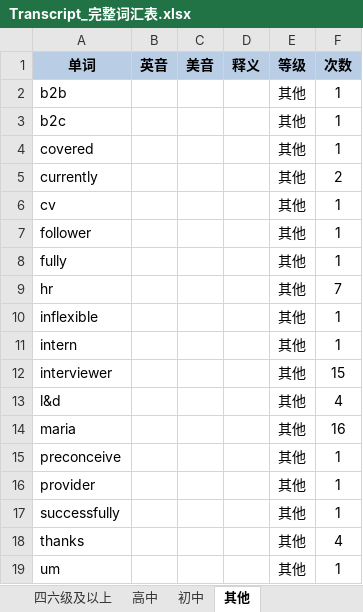
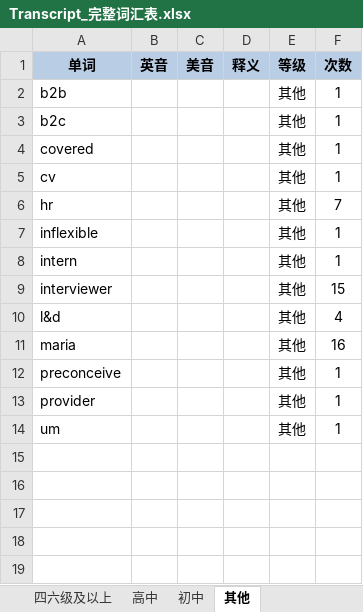
Before and after one commit to CoderDream/coderdream.github.io, an Excel workbook: 2024/03/22/c1-listening-01-job-interview/Transcript_完整词汇表.xlsx, sheet 其他, drawn as a sheet; values as stored, in another font and other column widths than the file's, no borders; the diff names each change by its address in the sheet, - before the commit and + after, or states it on an @@ line.

```diff
--- a/2024/03/22/c1-listening-01-job-interview/Transcript_完整词汇表.xlsx (sheet 其他)
+++ b/2024/03/22/c1-listening-01-job-interview/Transcript_完整词汇表.xlsx (sheet 其他)
-row 5: currently |  |  |  | 其他 | 2
-row 7: follower |  |  |  | 其他 | 1
-row 8: fully |  |  |  | 其他 | 1
-row 17: successfully |  |  |  | 其他 | 1
-row 18: thanks |  |  |  | 其他 | 4
```
Also changed, not shown: sheet 四六级及以上, 2 other files.
